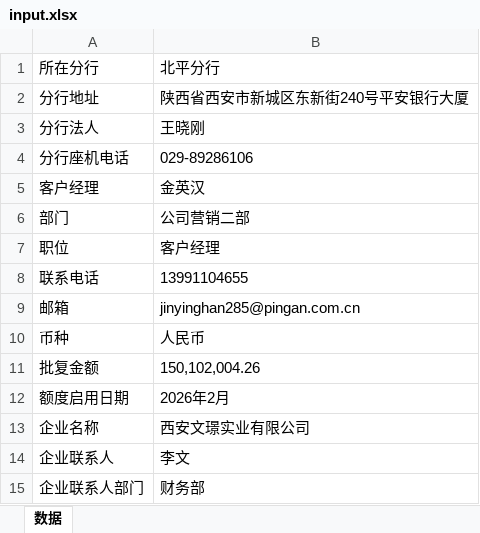
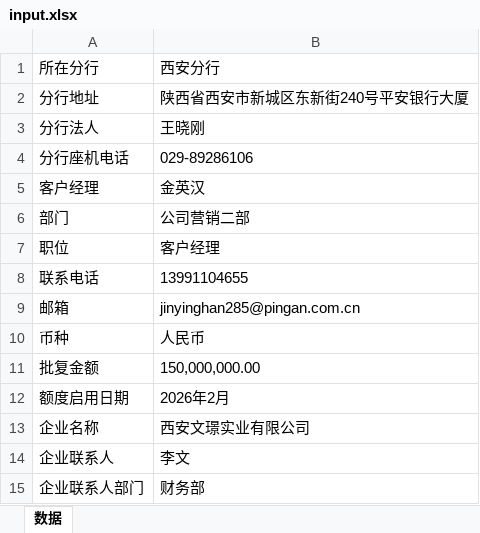
Before and after one commit to bigmonkeymouse/docgen, an Excel workbook: input.xlsx, sheet 数据, drawn as a sheet; only a part is shown; values as stored, in another font and other column widths than the file's, no borders; the diff names each change by its address in the sheet, - before the commit and + after, or states it on an @@ line.

```diff
--- a/input.xlsx (sheet 数据)
+++ b/input.xlsx (sheet 数据)
-B1: 北平分行
+B1: 西安分行
-B11: 150,102,004.26
+B11: 150,000,000.00
```
Also changed, not shown: 2 other files.
